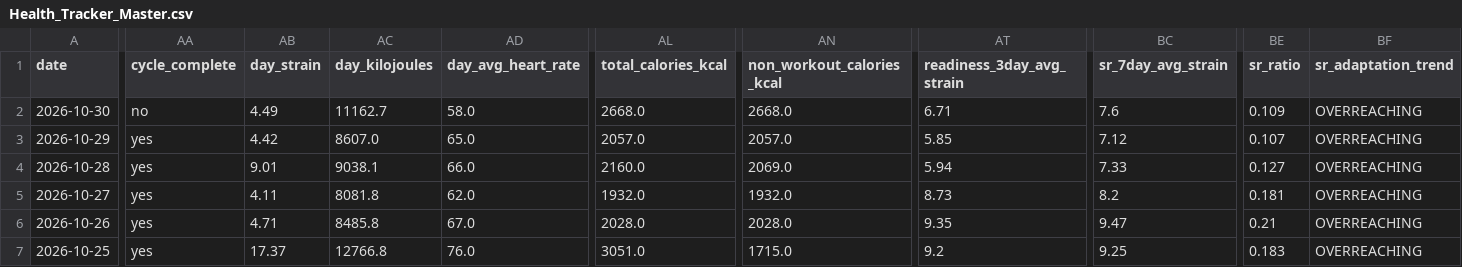
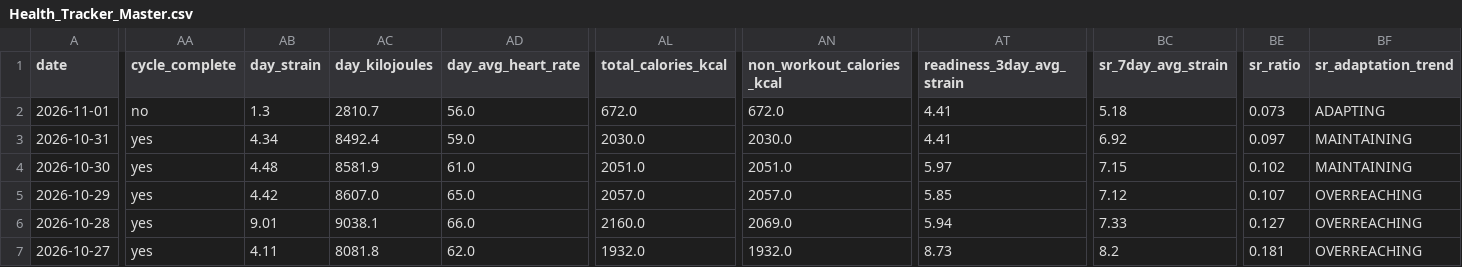
Before and after one commit to auckiefenstermacher19-cmd/Health-Tracker, a CSV file: Health_Tracker_Master.csv, drawn as a sheet; only a part is shown, gaps mark what is left out; the shorter side is filled out with more unchanged rows; addresses are those after the commit; rows hold the shown columns only; the diff covers the shown part only; the diff names each change by its address in the sheet, - before the commit and + after, or states it on an @@ line.

```diff
--- a/Health_Tracker_Master.csv
+++ b/Health_Tracker_Master.csv
+row 2: 2026-11-01 | no | 1.3 | 2810.7 | 56.0 | 672.0 | 672.0 | 4.41 | 5.18 | 0.073 | ADAPTING
+row 3: 2026-10-31 | yes | 4.34 | 8492.4 | 59.0 | 2030.0 | 2030.0 | 4.41 | 6.92 | 0.097 | MAINTAINING
-AA4 (cycle_complete): no
+AA4 (cycle_complete): yes
-AB4 (day_strain): 4.49
+AB4 (day_strain): 4.48
-AC4 (day_kilojoules): 11162.7
+AC4 (day_kilojoules): 8581.9
-AD4 (day_avg_heart_rate): 58.0
+AD4 (day_avg_heart_rate): 61.0
-AL4 (total_calories_kcal): 2668.0
+AL4 (total_calories_kcal): 2051.0
-AN4 (non_workout_calories_kcal): 2668.0
+AN4 (non_workout_calories_kcal): 2051.0
-AT4 (readiness_3day_avg_strain): 6.71
+AT4 (readiness_3day_avg_strain): 5.97
-BC4 (sr_7day_avg_strain): 7.6
+BC4 (sr_7day_avg_strain): 7.15
-BE4 (sr_ratio): 0.109
+BE4 (sr_ratio): 0.102
-BF4 (sr_adaptation_trend): OVERREACHING
+BF4 (sr_adaptation_trend): MAINTAINING
```
Also changed, not shown: 7 edited cells elsewhere in this file, 3 other files.
